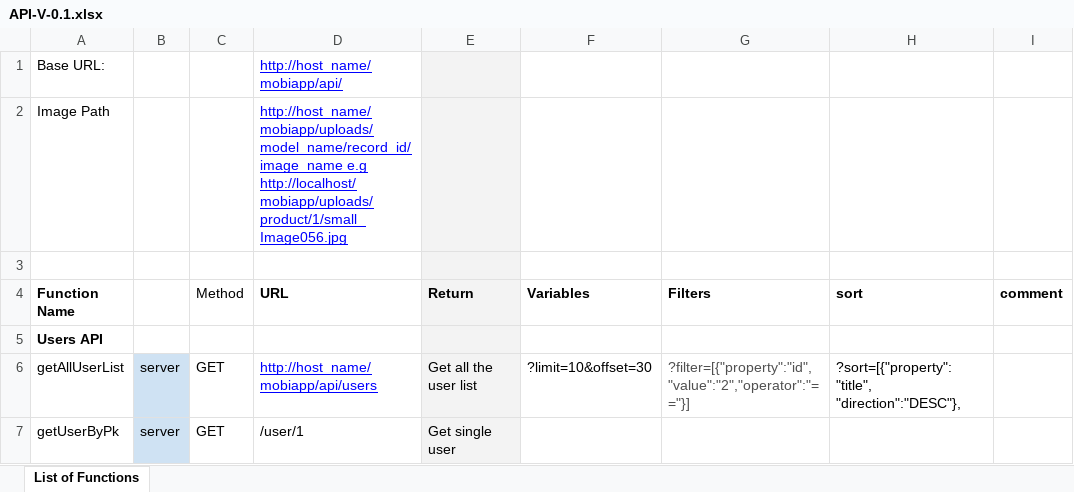
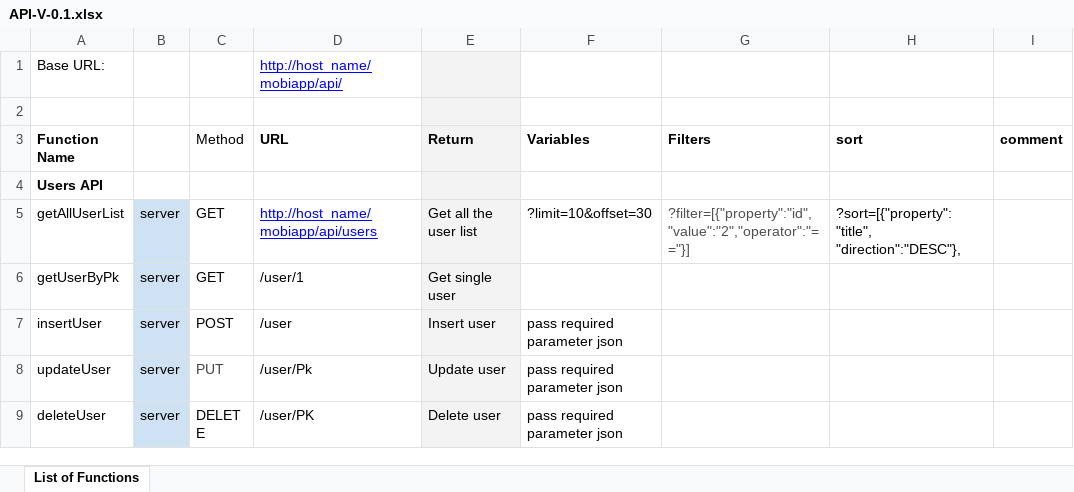
Before and after one commit to Alpesh-Vaghela/mobiapp, an Excel workbook: Document_Api/API-V-0.1.xlsx, sheet List of Functions, drawn as a sheet; only a part is shown; the shorter side is filled out with more unchanged rows; values as stored, in another font and other column widths than the file's, no borders; the diff names each change by its address in the sheet, - before the commit and + after, or states it on an @@ line.

```diff
--- a/Document_Api/API-V-0.1.xlsx (sheet List of Functions)
+++ b/Document_Api/API-V-0.1.xlsx (sheet List of Functions)
-row 2: Image Path |  |  | http://host_name/mobiapp/uploads/model_name/record_id/image_name e.g http://localhost/mobiapp/uploads/product/1/small_Image056.jpg
```
Also changed, not shown: 2 other files.
